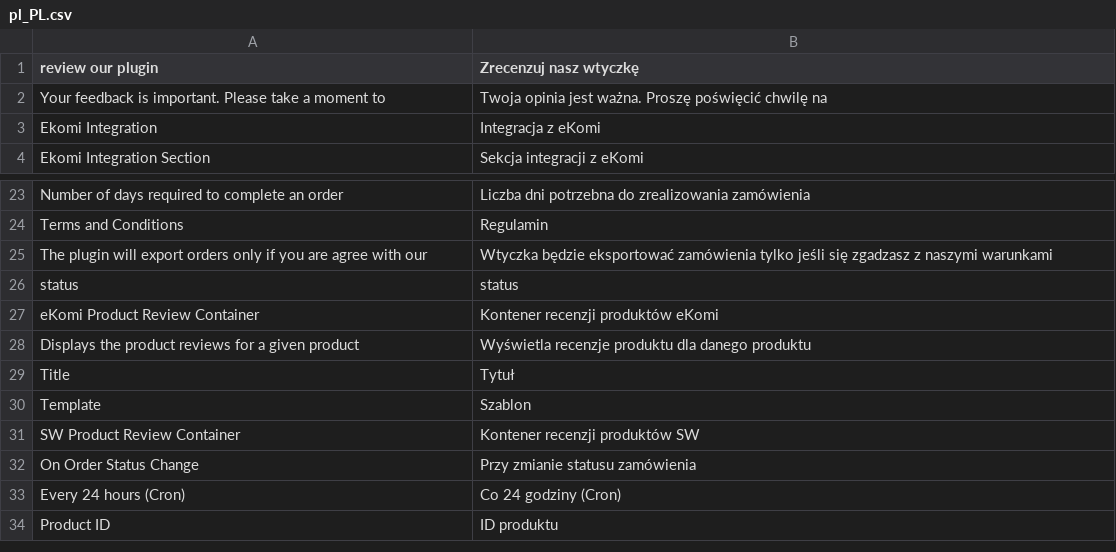
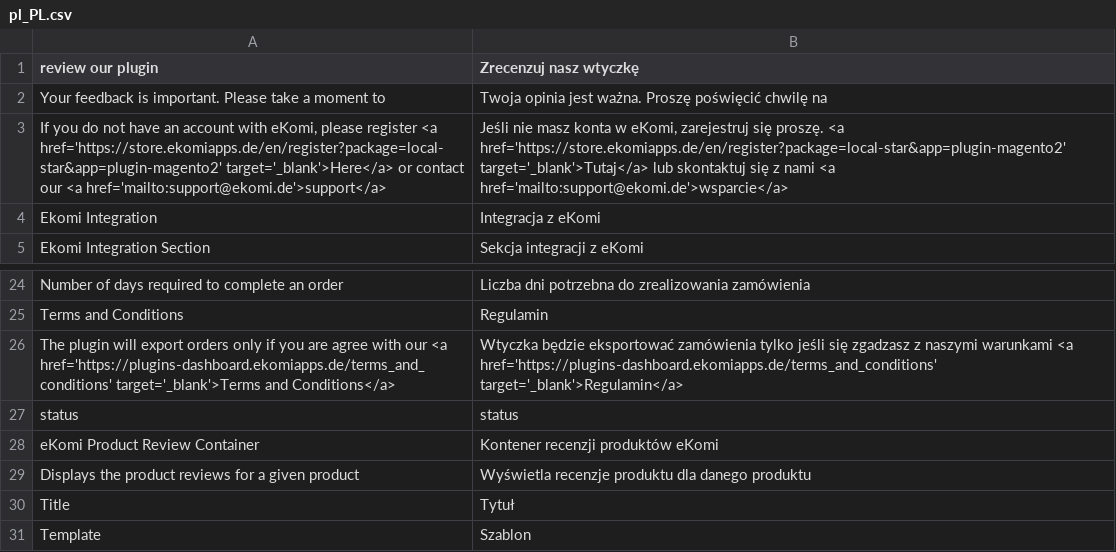
Before and after one commit to ekomi-ltd/eKomi-integration-magento-2, a CSV file: i18n/pl_PL.csv, drawn as a sheet; only a part is shown, gaps mark what is left out; the shorter side is filled out with more unchanged rows.

Commit message:
feature/PD-501: fix CDATA part of magento plugin

```diff
--- a/i18n/pl_PL.csv
+++ b/i18n/pl_PL.csv
@@ -2,2 +2,3 @@
 "Your feedback is important. Please take a moment to","Twoja opinia jest ważna. Proszę poświęcić chwilę na"
+"If you do not have an account with eKomi, please register <a href='https://store.ekomiapps.de/en/register?package=local-star&app=plugin-magento2' target='_blank'>Here</a> or contact our <a href='mailto:support@ekomi.de'>support</a>","Jeśli nie masz konta w eKomi, zarejestruj się proszę. <a href='https://store.ekomiapps.de/en/register?package=local-star&app=plugin-magento2' target='_blank'>Tutaj</a> lub skontaktuj się z nami <a href='mailto:support@ekomi.de'>wsparcie</a>"
 "Ekomi Integration","Integracja z eKomi"
@@ -24,3 +25,3 @@
 "Terms and Conditions","Regulamin"
-"The plugin will export orders only if you are agree with our","Wtyczka będzie eksportować zamówienia tylko jeśli się zgadzasz z naszymi warunkami"
+"The plugin will export orders only if you are agree with our <a href='https://plugins-dashboard.ekomiapps.de/terms_and_conditions' target='_blank'>Terms and Conditions</a>","Wtyczka będzie eksportować zamówienia tylko jeśli się zgadzasz z naszymi warunkami <a href='https://plugins-dashboard.ekomiapps.de/terms_and_conditions' target='_blank'>Regulamin</a>"
 "status","status"
```
Also changed, not shown: i18n/en_US.csv, 1 other file.
